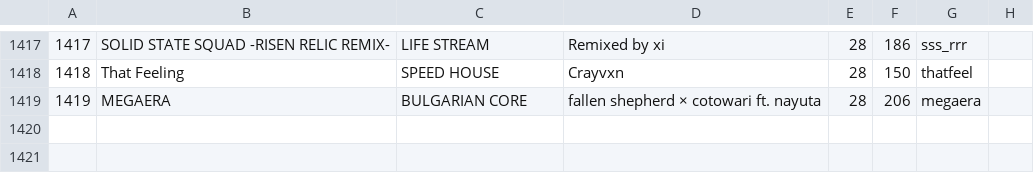
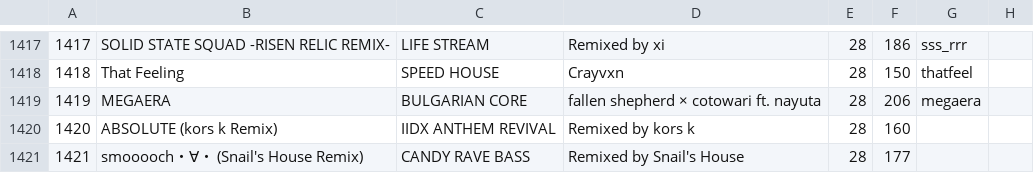
Before and after one commit to syota0304/IIDX_Viewer, a CSV file: 28/music.csv, drawn as a sheet; only a part is shown, gaps mark what is left out.

```diff
--- a/28/music.csv
+++ b/28/music.csv
@@ -1419 +1419,3 @@
 1419,MEGAERA,BULGARIAN CORE,fallen shepherd × cotowari ft. nayuta,28,206,megaera,
+1420,ABSOLUTE (kors k Remix),IIDX ANTHEM REVIVAL,Remixed by kors k,28,160,,
+1421,smooooch・∀・ (Snail's House Remix),CANDY RAVE BASS,Remixed by Snail's House,28,177,,
```
Also changed, not shown: 28/dp.csv, 28/sp.csv, 1 other file.
